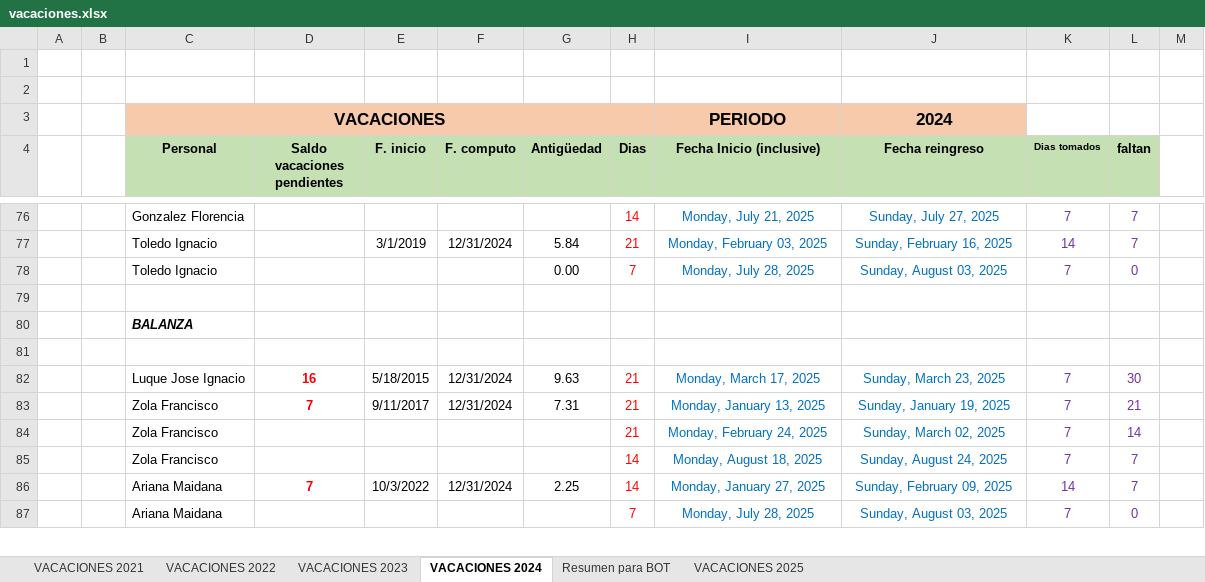
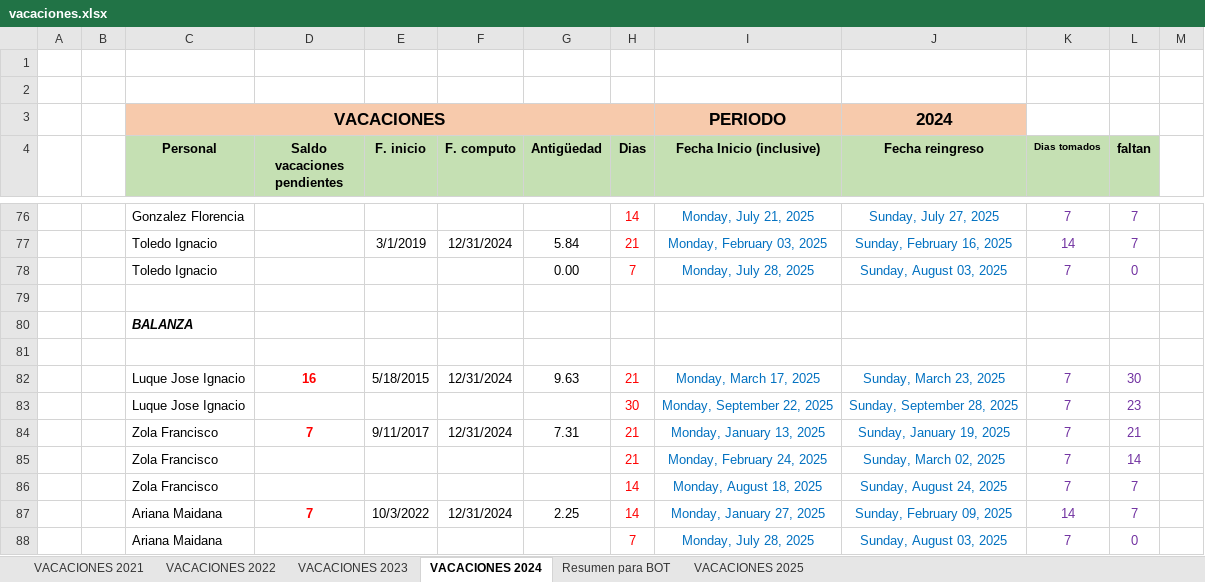
Before and after one commit to Nutralmix/Whatsapp-Bot, an Excel workbook: vacaciones.xlsx, sheet VACACIONES 2024, drawn as a sheet; only a part is shown, gaps mark what is left out; values as stored, in another font and other column widths than the file's, no borders; the diff names each change by its address in the sheet, - before the commit and + after, or states it on an @@ line.

```diff
--- a/vacaciones.xlsx (sheet VACACIONES 2024)
+++ b/vacaciones.xlsx (sheet VACACIONES 2024)
+row 83:  |  | Luque Jose Ignacio |  |  |  |  | 30 | Monday, September 22, 2025 | Sunday, September 28, 2025 | 7 | 23
```
Also changed, not shown: 2 other files.
